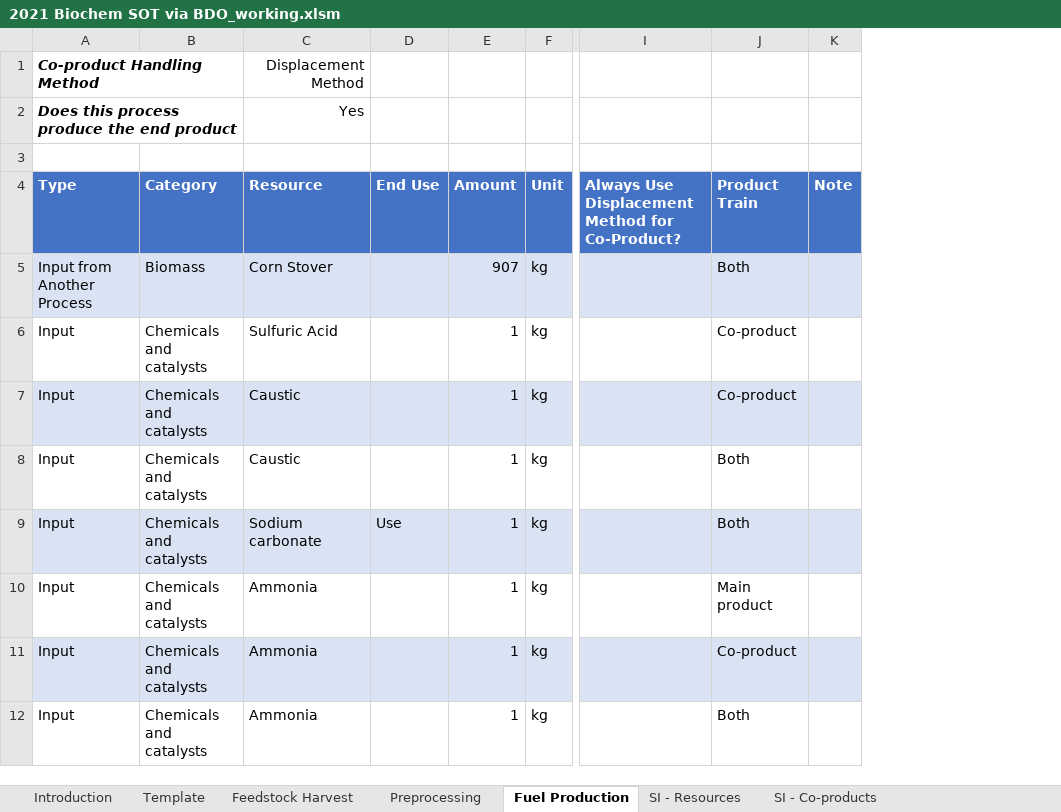
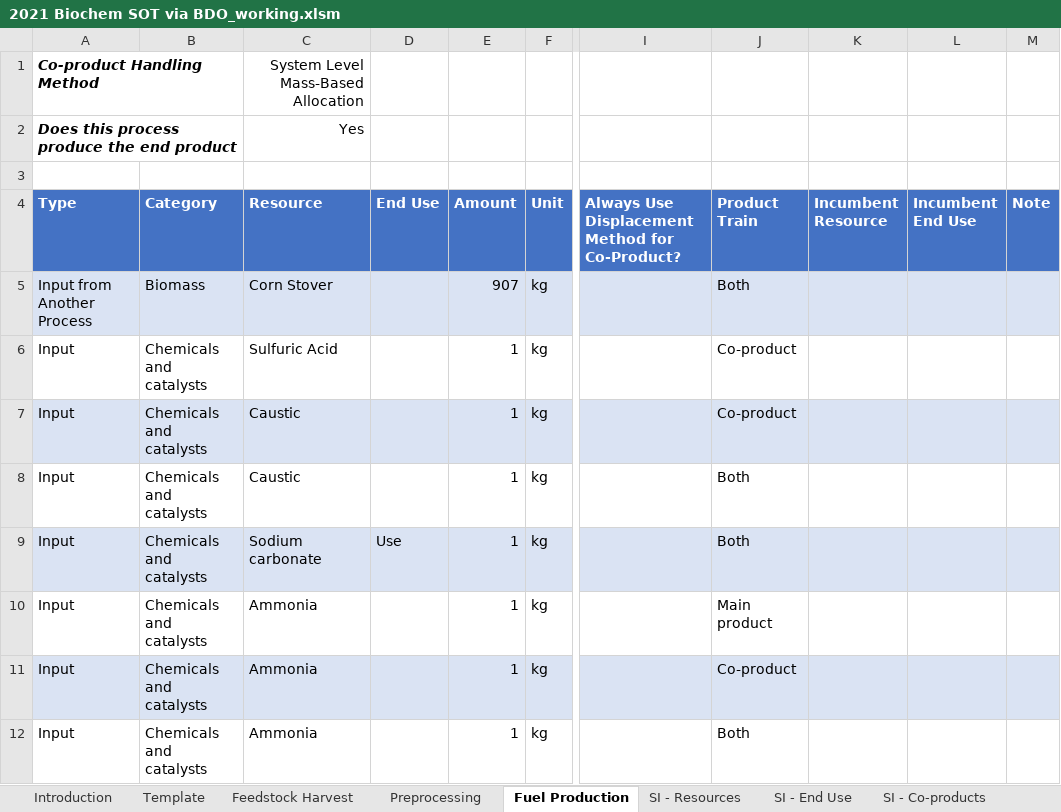
Before and after one commit to olw0905/Interactive-SCSA_Dash, an Excel workbook: 2021 Biochem SOT via BDO_working.xlsm, sheet Fuel Production, drawn as a sheet; only a part is shown, gaps mark what is left out; values as stored, in another font and other column widths than the file's, no borders; charts and pictures and table styles not drawn; the diff names each change by its address in the sheet, - before the commit and + after, or states it on an @@ line.

```diff
--- a/2021 Biochem SOT via BDO_working.xlsm (sheet Fuel Production)
+++ b/2021 Biochem SOT via BDO_working.xlsm (sheet Fuel Production)
@@ sheet tab unhidden: SI - End Use @@
+column K (Incumbent Resource), empty
+column L (Incumbent End Use), empty
-C1 (Resource): Displacement Method
+C1 (Resource): System Level Mass-Based Allocation
```
Also changed, not shown: sheet Preprocessing, sheet Feedstock Harvest, sheet Template, charts or pictures, Lookup table_prototyping.xlsx.
